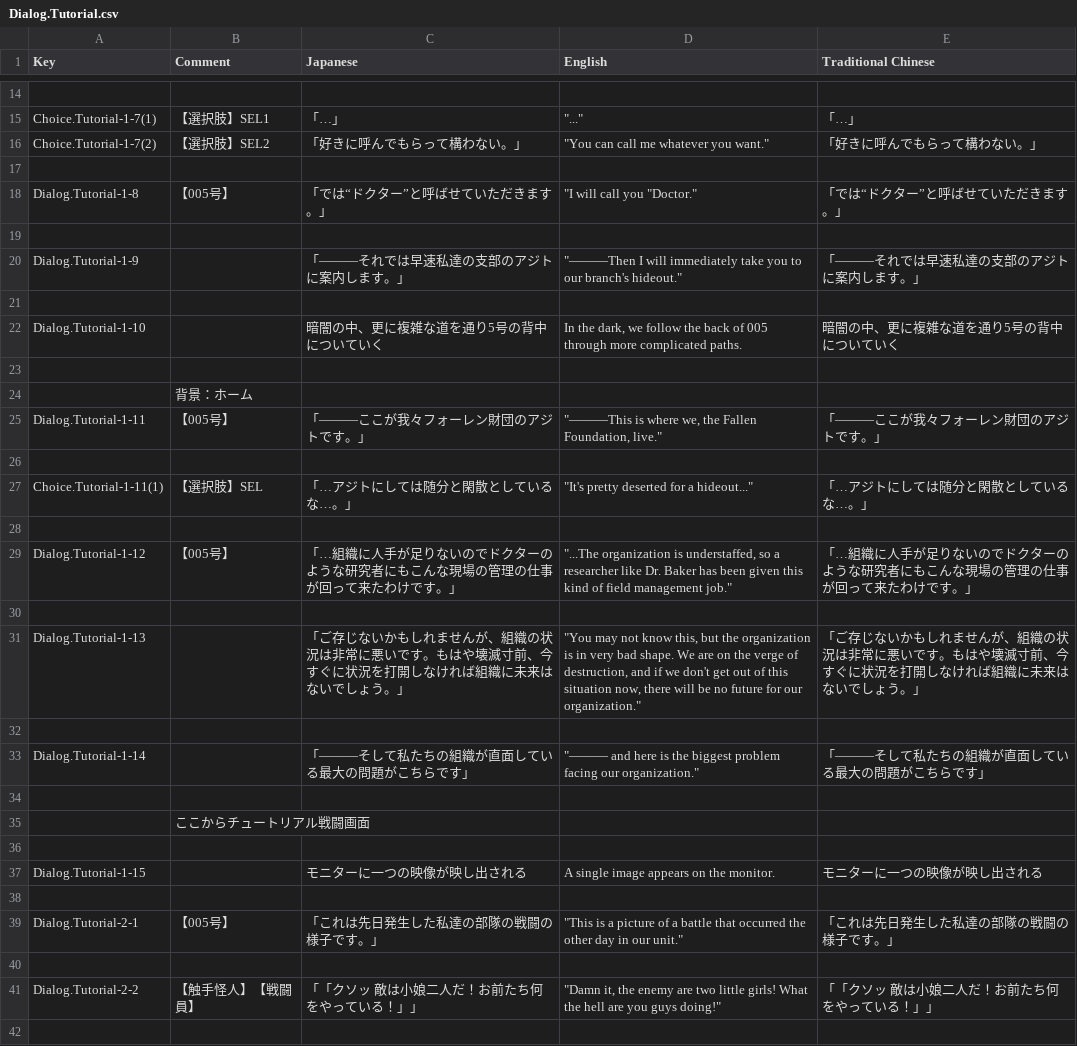
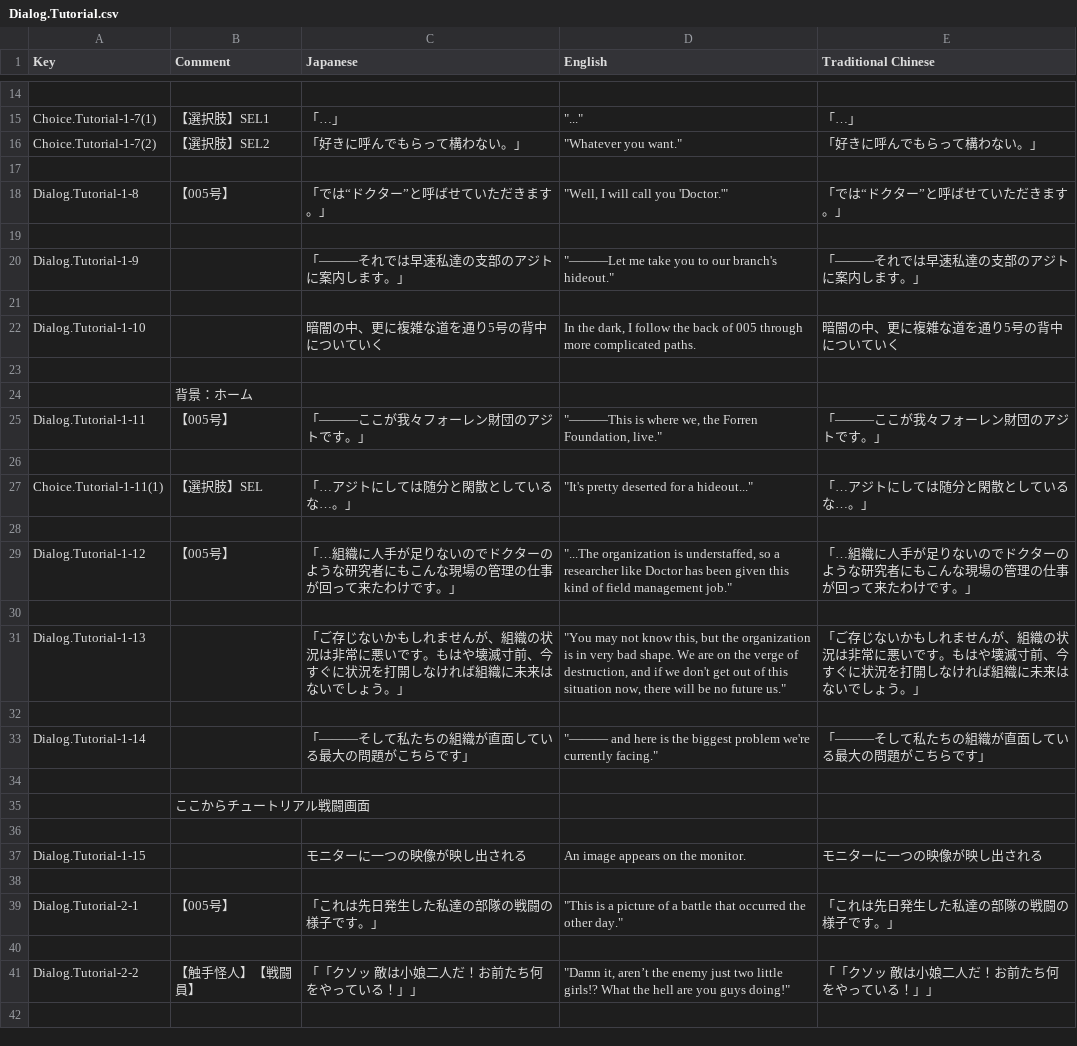
Before and after one commit to maryphun/magicheroines, a CSV file: Assets/Resources/LocalizationSheet/Dialog.Tutorial.csv, drawn as a sheet; only a part is shown, gaps mark what is left out; the diff covers the shown part only; the diff names each change by its address in the sheet, - before the commit and + after, or states it on an @@ line.

```diff
--- a/Assets/Resources/LocalizationSheet/Dialog.Tutorial.csv
+++ b/Assets/Resources/LocalizationSheet/Dialog.Tutorial.csv
-D16 (English): "You can call me whatever you want."
+D16 (English): "Whatever you want."
-D18 (English): "I will call you "Doctor."
+D18 (English): "Well, I will call you 'Doctor.'"
-D20 (English): "―――Then I will immediately take you…
+D20 (English): "―――Let me take you…
-D22 (English): …the dark, we follow the…
+D22 (English): …the dark, I follow the…
-D25 (English): …we, the Fallen Foundation, live."
+D25 (English): …we, the Forren Foundation, live."
-D29 (English): …researcher like Dr. Baker has been…
+D29 (English): …researcher like Doctor has been…
-D31 (English): …no future for our organization."
+D31 (English): …no future us."
-D33 (English): …biggest problem facing our organization."
+D33 (English): …biggest problem we're currently facing."
-D37 (English): A single image appears on the monitor.
+D37 (English): An image appears on the monitor.
-D39 (English): …the other day in our unit."
+D39 (English): …the other day."
-D41 (English): "Damn it, the enemy are two little girls! What the…
+D41 (English): "Damn it, aren’t the enemy just two little girls!? What the…
```
Also changed, not shown: 31 edited cells elsewhere in this file, Assets/Resources/LocalizationSheet/Dialog.Chapter1.csv, Assets/Resources/LocalizationSheet/Dialog.Chapter2.csv, 18 other files.
